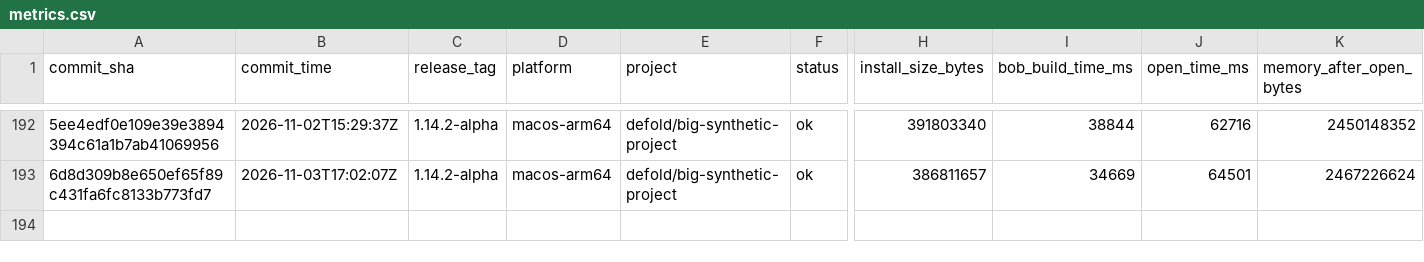
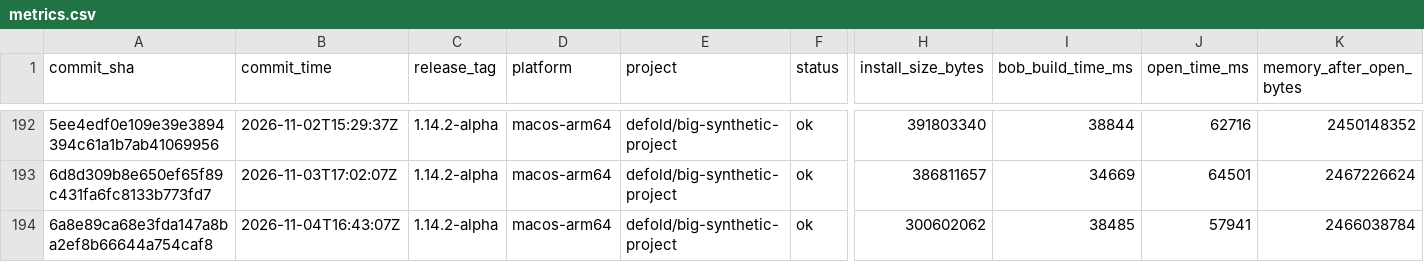
Before and after one commit to defold/tool-metrics, a CSV file: data/metrics.csv, drawn as a sheet; only a part is shown, gaps mark what is left out; rows hold the shown columns only; the diff names each change by its address in the sheet, - before the commit and + after, or states it on an @@ line.

```diff
--- a/data/metrics.csv
+++ b/data/metrics.csv
+row 194: 6a8e89ca68e3fda147a8ba2ef8b66644a754caf8 | 2026-11-04T16:43:07Z | 1.14.2-alpha | macos-arm64 | defold/big-synthetic-project | ok | 300602062 | 38485 | 57941 | 2466038784
```
Also changed, not shown: 7 other files.
